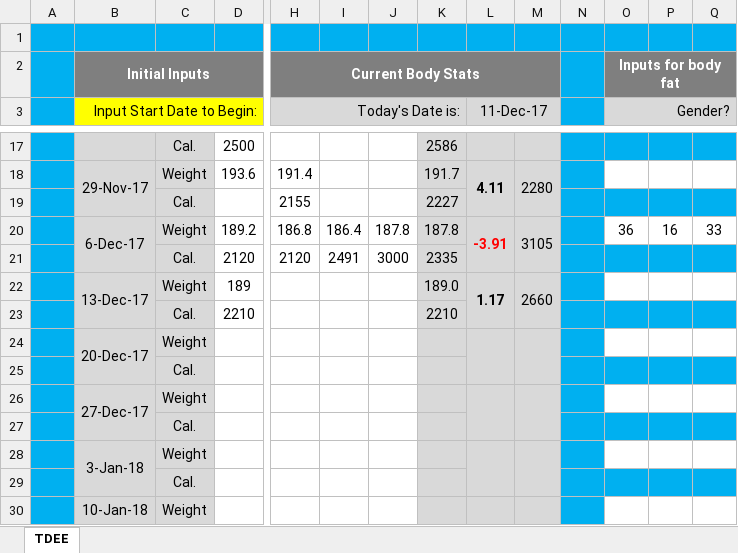
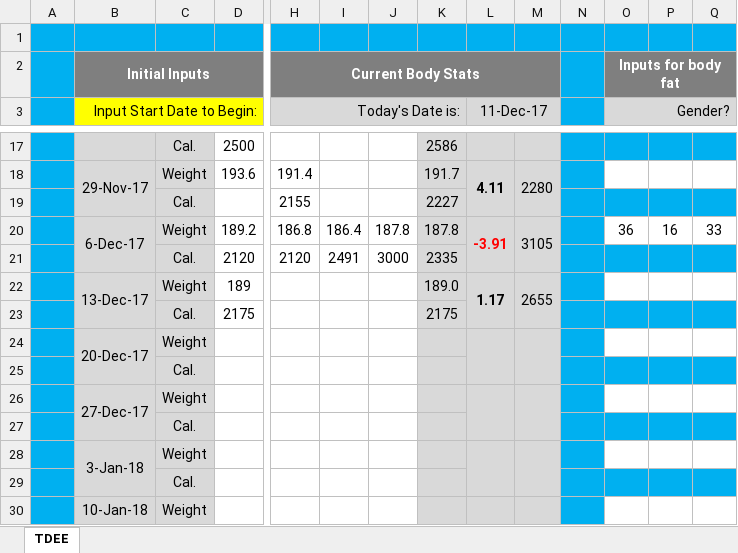
Before and after one commit to ghoulmaster/weighttracker, an Excel workbook: TDEE variant with bf 3.06.xlsx, sheet TDEE, drawn as a sheet; only a part is shown, gaps mark what is left out; values as stored, in another font and other column widths than the file's, no borders; charts and pictures and conditional formats not drawn; removed rows and columns are numbered as before the commit, all else as after; rows hold the shown columns only; the diff names each change by its address in the sheet, - before the commit and + after, or states it on an @@ line.

Commit message:
12/11/17

```diff
--- a/TDEE variant with bf 3.06.xlsx (sheet TDEE)
+++ b/TDEE variant with bf 3.06.xlsx (sheet TDEE)
-M22: 2660
+M22: 2655
-row 23:  |  | Cal. | 2210 |  |  |  | 2210
+row 23:  |  | Cal. | 2175 |  |  |  | 2175
```
Also changed, not shown: hidden cells.
